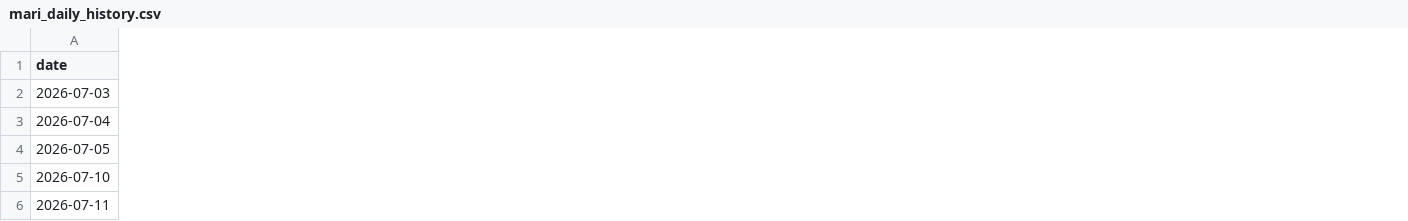
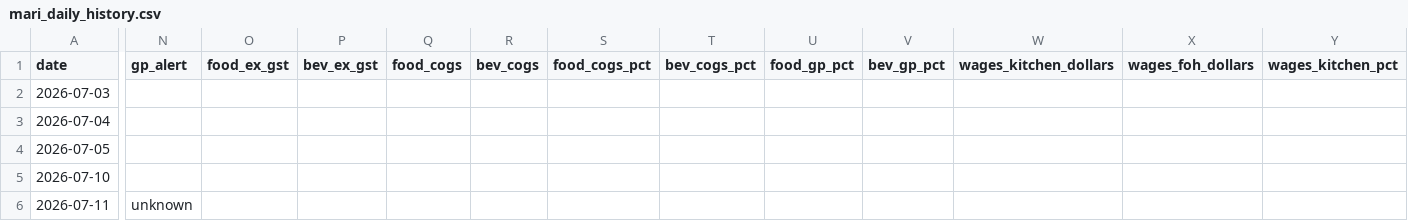
Before and after one commit to zakstowaway/mari-daily-reporting, a CSV file: data/mari_daily_history.csv, drawn as a sheet; only a part is shown, gaps mark what is left out; the diff covers the shown part only; the diff names each change by its address in the sheet, - before the commit and + after, or states it on an @@ line.

Commit message:
Daily pull marilynas 2026-07-11

```diff
--- a/data/mari_daily_history.csv
+++ b/data/mari_daily_history.csv
+column N (gp_alert), row 6: unknown
+column O (food_ex_gst), empty
+column P (bev_ex_gst), empty
+column Q (food_cogs), empty
+column R (bev_cogs), empty
+column S (food_cogs_pct), empty
+column T (bev_cogs_pct), empty
+column U (food_gp_pct), empty
+column V (bev_gp_pct), empty
+column W (wages_kitchen_dollars), empty
+column X (wages_foh_dollars), empty
+column Y (wages_kitchen_pct), empty
```
Also changed, not shown: 7 added columns and 1 edited cell elsewhere in this file, 2 other files.
